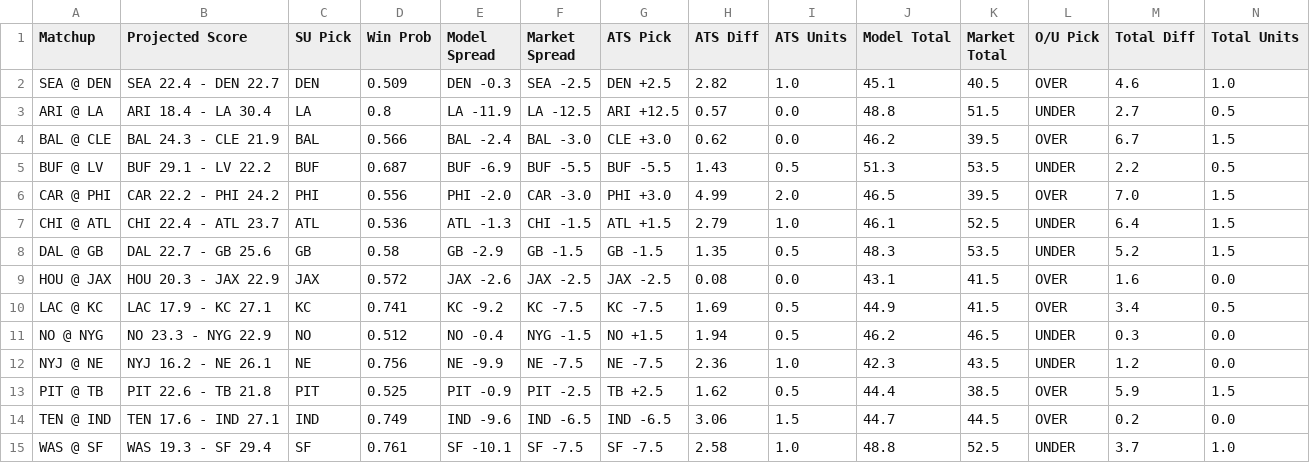
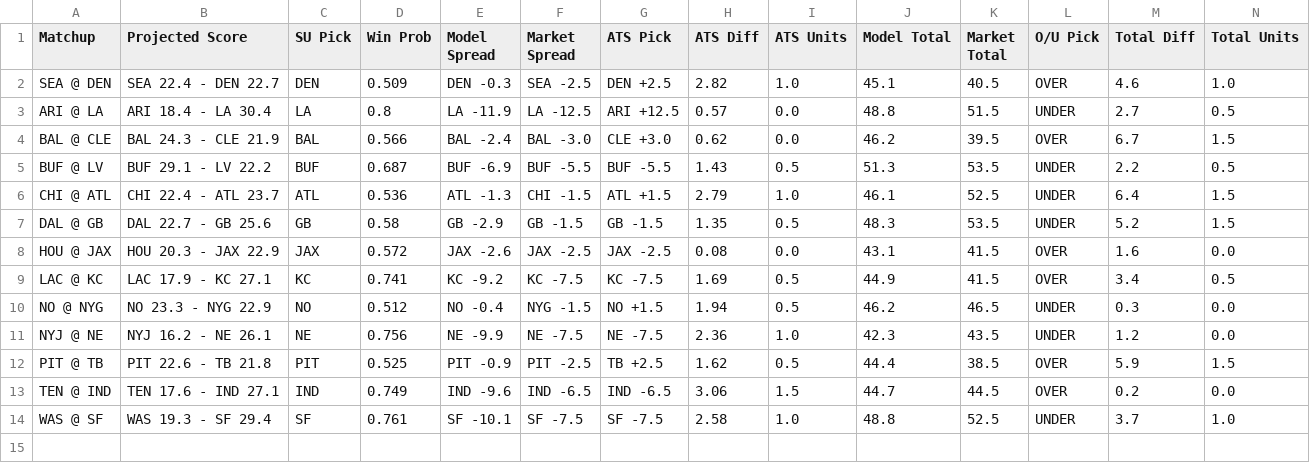
Before and after one commit to ethanfr10/NFL-Season-Projections, a CSV file: weekly_projections/outputs/week_06/week_06_public_projections.csv (was weekly_projections/outputs/week_06/week_06_projections.csv), drawn as a sheet; only a part is shown; rows hold the shown columns only; the diff names each change by its address in the sheet, - before the commit and + after, or states it on an @@ line.

```diff
--- a/weekly_projections/outputs/week_06/week_06_projections.csv
+++ b/weekly_projections/outputs/week_06/week_06_public_projections.csv
-row 6: CAR @ PHI | CAR 22.2 - PHI 24.2 | PHI | 0.556 | PHI -2.0 | CAR -3.0 | PHI +3.0 | 4.99 | 2.0 | 46.5 | 39.5 | OVER | 7.0 | 1.5
```
Also changed, not shown: 1 other file.
